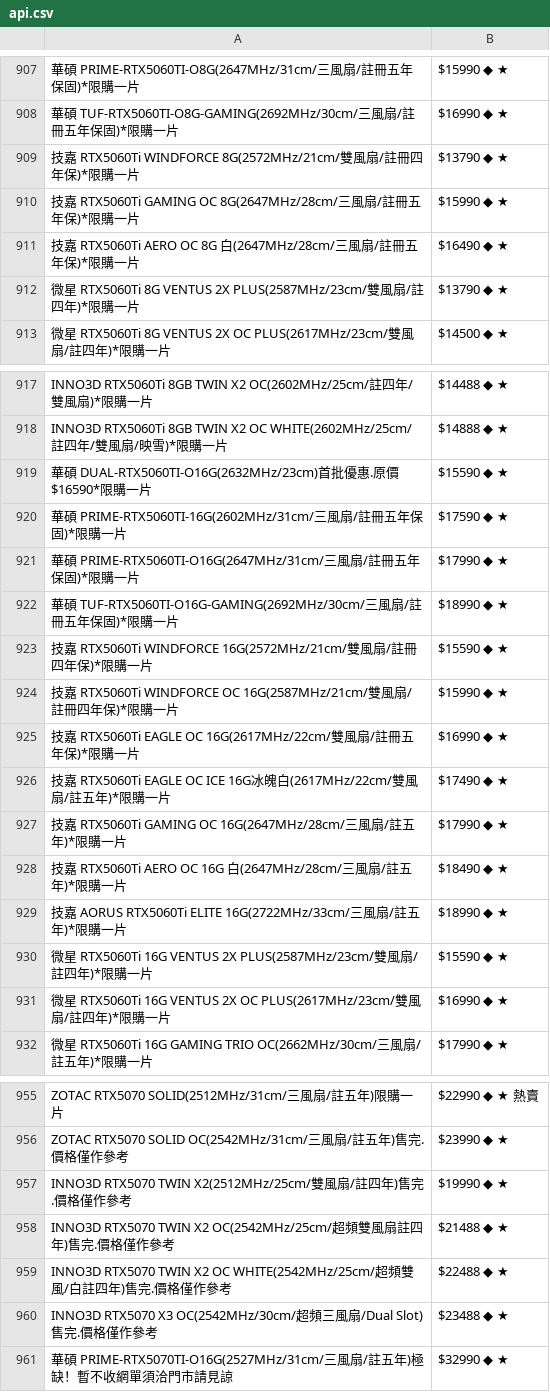
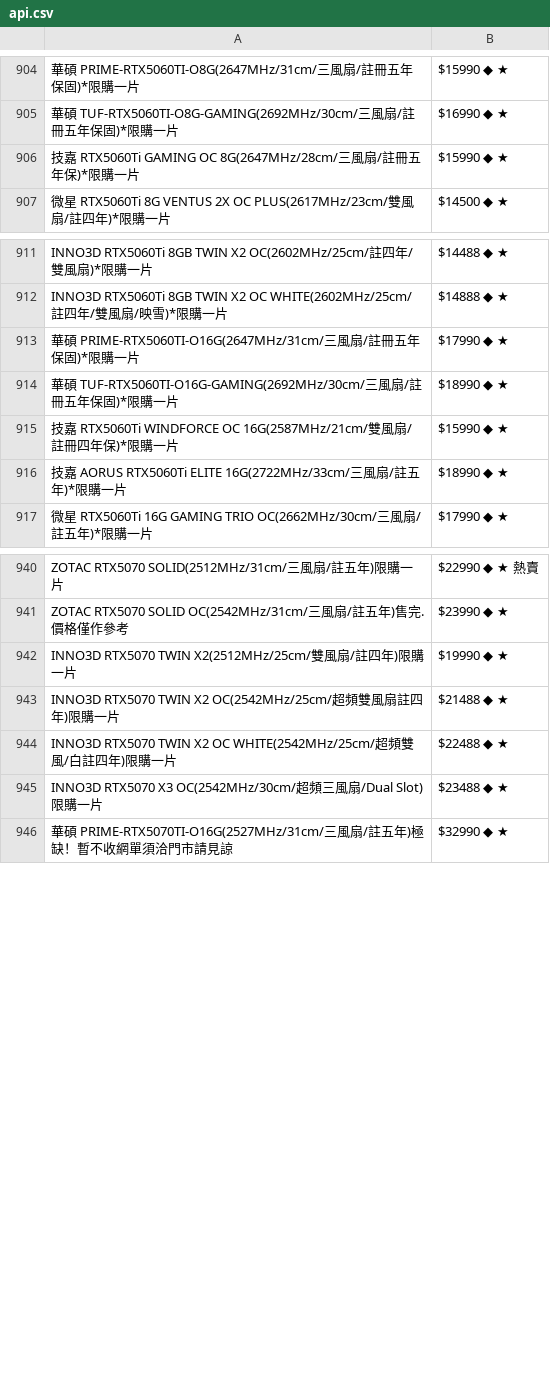
Before and after one commit to suouwang/ops_mid, a CSV file: api.csv, drawn as a sheet; only a part is shown, gaps mark what is left out; removed rows and columns are numbered as before the commit, all else as after; the diff covers the shown part only; the diff names each change by its address in the sheet, - before the commit and + after, or states it on an @@ line.

```diff
--- a/api.csv
+++ b/api.csv
-row 909: 技嘉 RTX5060Ti WINDFORCE 8G(2572MHz/21cm/雙風扇/註冊四年保)*限購一片 | $13790 ◆ ★
-row 911: 技嘉 RTX5060Ti AERO OC 8G 白(2647MHz/28cm/三風扇/註冊五年保)*限購一片 | $16490 ◆ ★
-row 912: 微星 RTX5060Ti 8G VENTUS 2X PLUS(2587MHz/23cm/雙風扇/註四年)*限購一片 | $13790 ◆ ★
-row 919: 華碩 DUAL-RTX5060TI-O16G(2632MHz/23cm)首批優惠.原價$16590*限購一片 | $15590 ◆ ★
-row 920: 華碩 PRIME-RTX5060TI-16G(2602MHz/31cm/三風扇/註冊五年保固)*限購一片 | $17590 ◆ ★
-row 923: 技嘉 RTX5060Ti WINDFORCE 16G(2572MHz/21cm/雙風扇/註冊四年保)*限購一片 | $15590 ◆ ★
-row 925: 技嘉 RTX5060Ti EAGLE OC 16G(2617MHz/22cm/雙風扇/註冊五年保)*限購一片 | $16990 ◆ ★
-row 926: 技嘉 RTX5060Ti EAGLE OC ICE 16G冰魄白(2617MHz/22cm/雙風扇/註五年)*限購一片 | $17490 ◆ ★
-row 927: 技嘉 RTX5060Ti GAMING OC 16G(2647MHz/28cm/三風扇/註五年)*限購一片 | $17990 ◆ ★
-row 928: 技嘉 RTX5060Ti AERO OC 16G 白(2647MHz/28cm/三風扇/註五年)*限購一片 | $18490 ◆ ★
-row 930: 微星 RTX5060Ti 16G VENTUS 2X PLUS(2587MHz/23cm/雙風扇/註四年)*限購一片 | $15590 ◆ ★
-row 931: 微星 RTX5060Ti 16G VENTUS 2X OC PLUS(2617MHz/23cm/雙風扇/註四年)*限購一片 | $16990 ◆ ★
-A942: …年)售完.價格僅作參考
+A942: …年)限購一片
-A943: …註四年)售完.價格僅作參考
+A943: …註四年)限購一片
-A944: …年)售完.價格僅作參考
+A944: …年)限購一片
-A945: …/Dual Slot)售完.價格僅作參考
+A945: …/Dual Slot)限購一片
```
Also changed, not shown: 3 removed rows elsewhere in this file, 1 other file.
